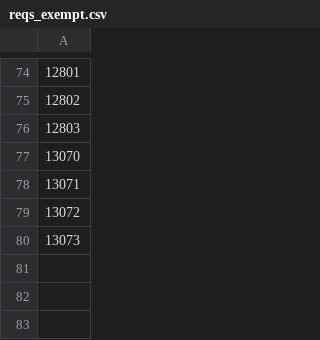
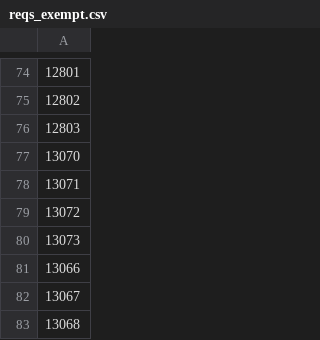
Before and after one commit to CityOfBoston/successlink-frontend, a CSV file: lib/import/reqs_exempt.csv, drawn as a sheet; only a part is shown, gaps mark what is left out; the diff names each change by its address in the sheet, - before the commit and + after, or states it on an @@ line.

Commit message:
Zero Out Bad Match Site
This job site was matching poorly based on distance so YEE is going to manually allocate these positions.

```diff
--- a/lib/import/reqs_exempt.csv
+++ b/lib/import/reqs_exempt.csv
+row 81: 13066
+row 82: 13067
+row 83: 13068
```
